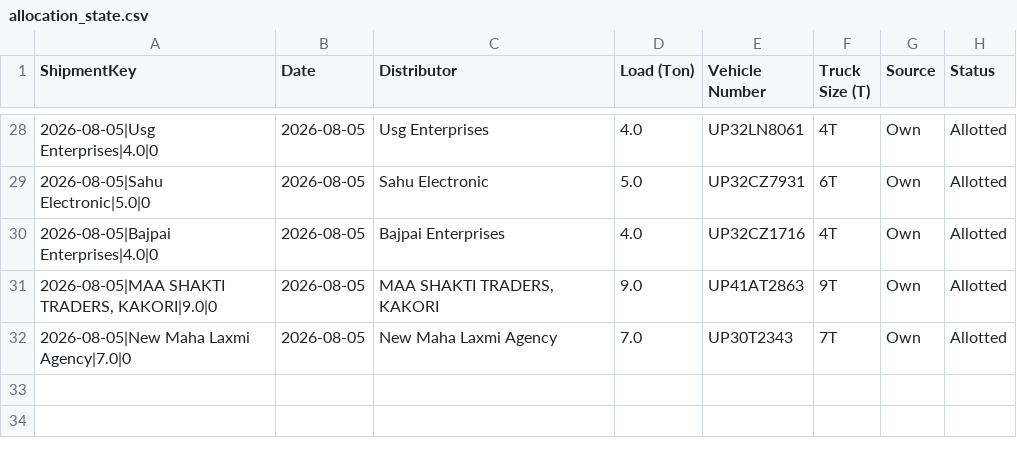
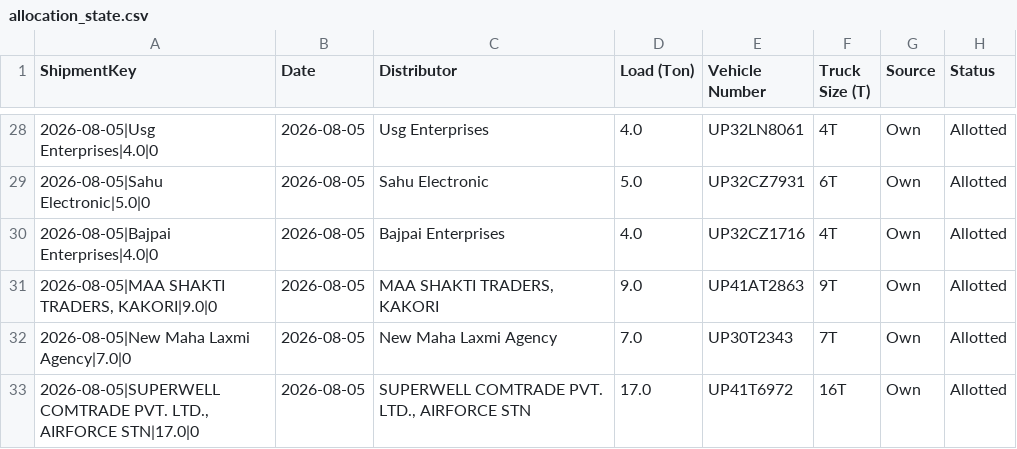
Before and after one commit to DeeAI-byte/TMS, a CSV file: local_data/allocation_state.csv, drawn as a sheet; only a part is shown, gaps mark what is left out.

Commit message:
Update dispatch allocation state

```diff
--- a/local_data/allocation_state.csv
+++ b/local_data/allocation_state.csv
@@ -32 +32,2 @@ ShipmentKey,Date,Distributor,Load (Ton),Vehicle Number,Truck Size (T),Source,Sta
 2026-08-05|New Maha Laxmi Agency|7.0|0,2026-08-05,New Maha Laxmi Agency,7.0,UP30T2343,7T,Own,Allotted
+"2026-08-05|SUPERWELL COMTRADE PVT. LTD., AIRFORCE STN|17.0|0",2026-08-05,"SUPERWELL COMTRADE PVT. LTD., AIRFORCE STN",17.0,UP41T6972,16T,Own,Allotted
```
